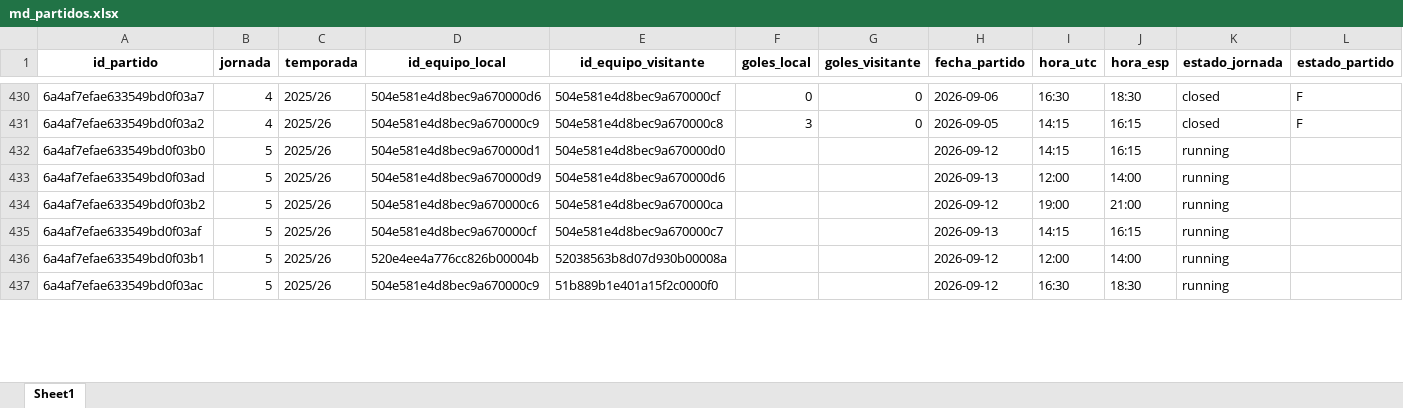
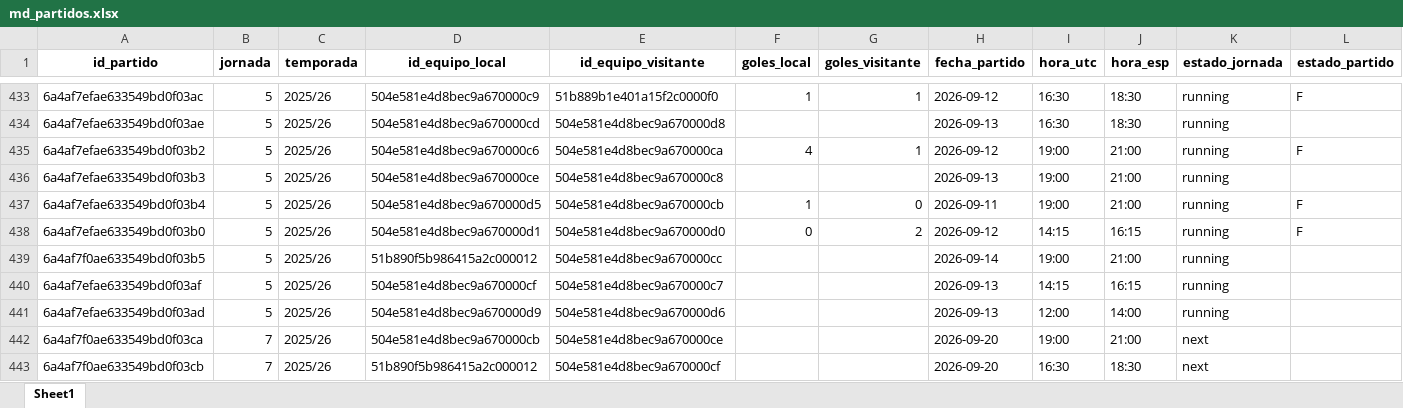
Before and after one commit to kelo71bis/FutmondoBOT, an Excel workbook: datos/maestros/md_partidos.xlsx, sheet Sheet1, drawn as a sheet; only a part is shown, gaps mark what is left out; values as stored, in another font and other column widths than the file's, no borders; removed rows and columns are numbered as before the commit, all else as after; the diff covers the shown part only; the diff names each change by its address in the sheet, - before the commit and + after, or states it on an @@ line.

```diff
--- a/datos/maestros/md_partidos.xlsx (sheet Sheet1)
+++ b/datos/maestros/md_partidos.xlsx (sheet Sheet1)
-A433 (id_partido): 6a4af7efae633549bd0f03a7
+A433 (id_partido): 6a4af7efae633549bd0f03ac
-B433 (jornada): 4
+B433 (jornada): 5
-D433 (id_equipo_local): 504e581e4d8bec9a670000d6
+D433 (id_equipo_local): 504e581e4d8bec9a670000c9
-E433 (id_equipo_visitante): 504e581e4d8bec9a670000cf
+E433 (id_equipo_visitante): 51b889b1e401a15f2c0000f0
-F433 (goles_local): 0
+F433 (goles_local): 1
-G433 (goles_visitante): 0
+G433 (goles_visitante): 1
-H433 (fecha_partido): 2026-09-06
+H433 (fecha_partido): 2026-09-12
-K433 (estado_jornada): closed
+K433 (estado_jornada): running
@@ row 431 moved to row 428: 6a4af7efae633549bd0f03a2 @@
@@ row 441 moved to row 434: 6a4af7efae633549bd0f03ae @@
+row 435: 6a4af7efae633549bd0f03b2 | 5 | 2025/26 | 504e581e4d8bec9a670000c6 | 504e581e4d8bec9a670000ca | 4 | 1 | 2026-09-12 | 19:00 | 21:00 | running | F
@@ row 438 moved to row 436: 6a4af7efae633549bd0f03b3 @@
@@ row 440 moved to row 437: 6a4af7efae633549bd0f03b4 @@
-F438 (goles_local): (empty)
+F438 (goles_local): 0
-G438 (goles_visitante): (empty)
+G438 (goles_visitante): 2
-L438 (estado_partido): (empty)
+L438 (estado_partido): F
@@ row 435 moved to row 440: 6a4af7efae633549bd0f03af @@
-A442 (id_partido): 6a4af7efae633549bd0f03b2
+A442 (id_partido): 6a4af7f0ae633549bd0f03ca
-B442 (jornada): 5
+B442 (jornada): 7
-D442 (id_equipo_local): 504e581e4d8bec9a670000c6
+D442 (id_equipo_local): 504e581e4d8bec9a670000cb
-E442 (id_equipo_visitante): 504e581e4d8bec9a670000ca
+E442 (id_equipo_visitante): 504e581e4d8bec9a670000ce
-H442 (fecha_partido): 2026-09-12
+H442 (fecha_partido): 2026-09-20
-K442 (estado_jornada): running
+K442 (estado_jornada): next
-row 436: 6a4af7efae633549bd0f03b1 | 5 | 2025/26 | 520e4ee4a776cc826b00004b | 52038563b8d07d930b00008a |  |  | 2026-09-12 | 12:00 | 14:00 | running
-A443 (id_partido): 6a4af7efae633549bd0f03ac
+A443 (id_partido): 6a4af7f0ae633549bd0f03cb
-B443 (jornada): 5
+B443 (jornada): 7
-D443 (id_equipo_local): 504e581e4d8bec9a670000c9
+D443 (id_equipo_local): 51b890f5b986415a2c000012
-E443 (id_equipo_visitante): 51b889b1e401a15f2c0000f0
+E443 (id_equipo_visitante): 504e581e4d8bec9a670000cf
-H443 (fecha_partido): 2026-09-12
+H443 (fecha_partido): 2026-09-20
-K443 (estado_jornada): running
+K443 (estado_jornada): next
```
Also changed, not shown: 2 added rows, 2 removed rows and 196 moved rows elsewhere in this sheet, datos/hechos/td_admin.xlsx, datos/hechos/td_puntos_jugadores_2025_26.xlsx, 6 other files.
